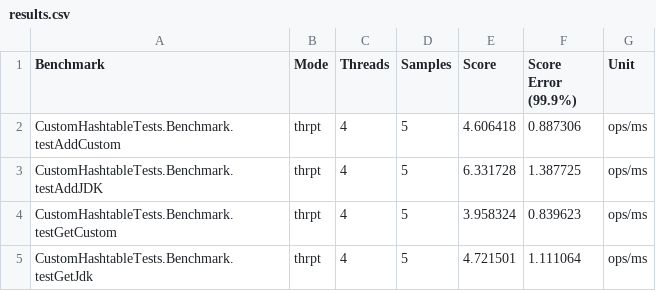
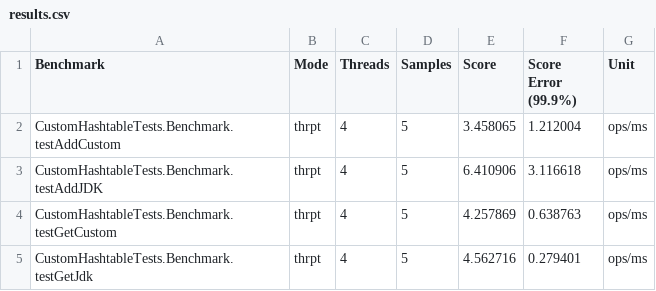
Before and after one commit to cedrichansen/Custom_Concurrent_HashTable, a CSV file: results.csv, drawn as a sheet.

```diff
--- a/results.csv
+++ b/results.csv
@@ -1,5 +1,5 @@
 "Benchmark","Mode","Threads","Samples","Score","Score Error (99.9%)","Unit"
-"CustomHashtableTests.Benchmark.testAddCustom","thrpt",4,5,4.606418,0.887306,"ops/ms"
-"CustomHashtableTests.Benchmark.testAddJDK","thrpt",4,5,6.331728,1.387725,"ops/ms"
-"CustomHashtableTests.Benchmark.testGetCustom","thrpt",4,5,3.958324,0.839623,"ops/ms"
-"CustomHashtableTests.Benchmark.testGetJdk","thrpt",4,5,4.721501,1.111064,"ops/ms"
+"CustomHashtableTests.Benchmark.testAddCustom","thrpt",4,5,3.458065,1.212004,"ops/ms"
+"CustomHashtableTests.Benchmark.testAddJDK","thrpt",4,5,6.410906,3.116618,"ops/ms"
+"CustomHashtableTests.Benchmark.testGetCustom","thrpt",4,5,4.257869,0.638763,"ops/ms"
+"CustomHashtableTests.Benchmark.testGetJdk","thrpt",4,5,4.562716,0.279401,"ops/ms"
```
Also changed, not shown: 2 other files.
